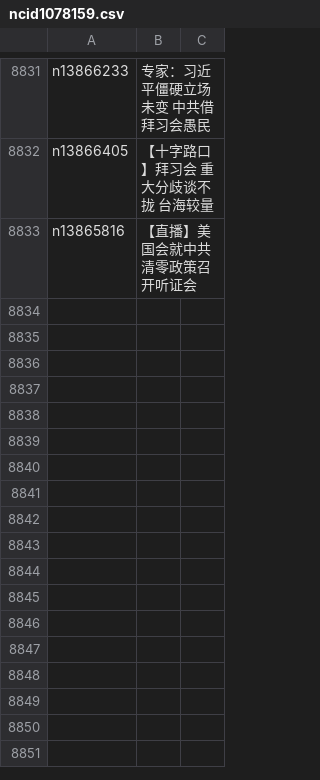
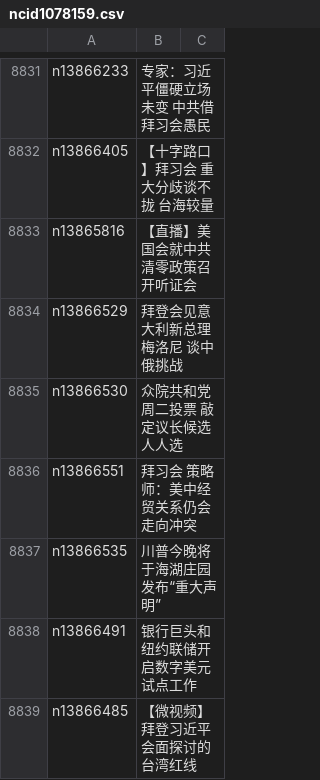
Before and after one commit to epic-marker/epoch-news, a CSV file: indexes/ncid1078159.csv, drawn as a sheet; only a part is shown, gaps mark what is left out; the diff names each change by its address in the sheet, - before the commit and + after, or states it on an @@ line.

```diff
--- a/indexes/ncid1078159.csv
+++ b/indexes/ncid1078159.csv
+row 8834: n13866529 | 拜登会见意大利新总理梅洛尼 谈中俄挑战
+row 8835: n13866530 | 众院共和党周二投票 敲定议长候选人人选
+row 8836: n13866551 | 拜习会 策略师：美中经贸关系仍会走向冲突
+row 8837: n13866535 | 川普今晚将于海湖庄园发布“重大声明”
+row 8838: n13866491 | 银行巨头和纽约联储开启数字美元试点工作
+row 8839: n13866485 | 【微视频】拜登习近平会面探讨的台湾红线
```
Also changed, not shown: indexes/ncid277.csv, indexes/ncid280.csv, 50 other files.
